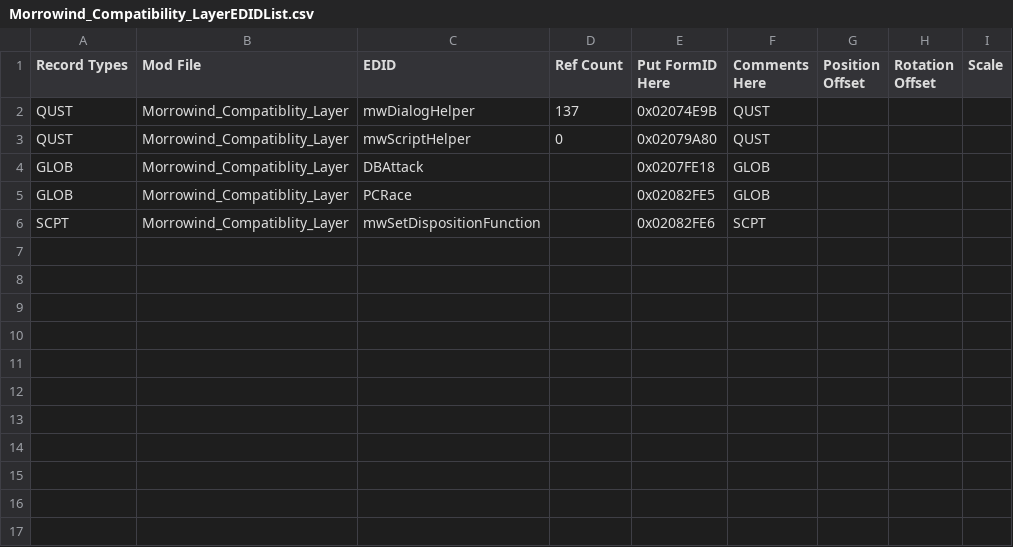
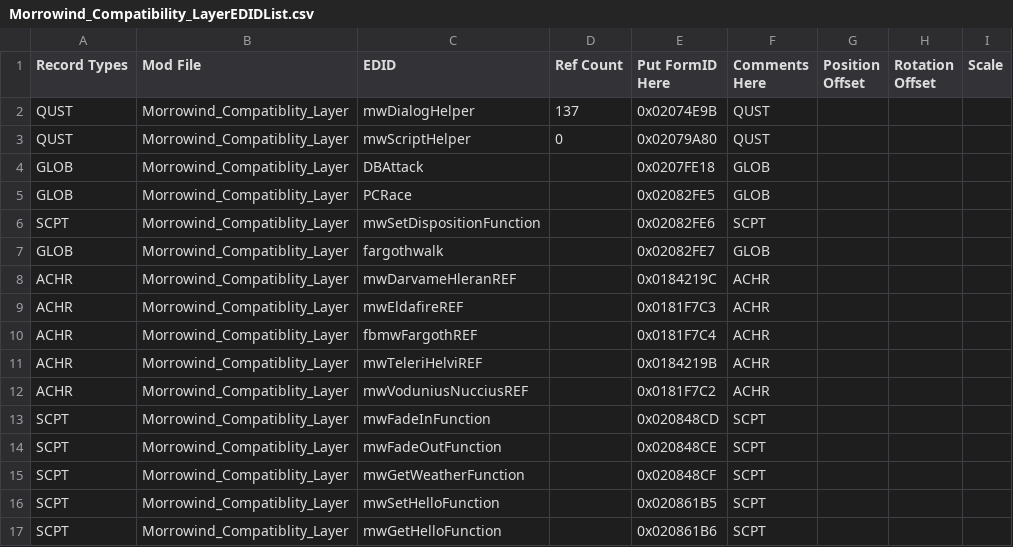
Before and after one commit to ponyrider0/Mod-Exporter-CSVfiles, a CSV file: Morrowind_Compatibility_LayerEDIDList.csv, drawn as a sheet; the diff names each change by its address in the sheet, - before the commit and + after, or states it on an @@ line.

```diff
--- a/Morrowind_Compatibility_LayerEDIDList.csv
+++ b/Morrowind_Compatibility_LayerEDIDList.csv
+row 7: GLOB | Morrowind_Compatiblity_Layer | fargothwalk |  | 0x02082FE7 | GLOB
+row 8: ACHR | Morrowind_Compatiblity_Layer | mwDarvameHleranREF |  | 0x0184219C | ACHR
+row 9: ACHR | Morrowind_Compatiblity_Layer | mwEldafireREF |  | 0x0181F7C3 | ACHR
+row 10: ACHR | Morrowind_Compatiblity_Layer | fbmwFargothREF |  | 0x0181F7C4 | ACHR
+row 11: ACHR | Morrowind_Compatiblity_Layer | mwTeleriHelviREF |  | 0x0184219B | ACHR
+row 12: ACHR | Morrowind_Compatiblity_Layer | mwVoduniusNucciusREF |  | 0x0181F7C2 | ACHR
+row 13: SCPT | Morrowind_Compatiblity_Layer | mwFadeInFunction |  | 0x020848CD | SCPT
+row 14: SCPT | Morrowind_Compatiblity_Layer | mwFadeOutFunction |  | 0x020848CE | SCPT
+row 15: SCPT | Morrowind_Compatiblity_Layer | mwGetWeatherFunction |  | 0x020848CF | SCPT
+row 16: SCPT | Morrowind_Compatiblity_Layer | mwSetHelloFunction |  | 0x020861B5 | SCPT
+row 17: SCPT | Morrowind_Compatiblity_Layer | mwGetHelloFunction |  | 0x020861B6 | SCPT
```
Also changed, not shown: GenericToMorroblivionEDIDmap.csv, LocalVarMap.csv, 4 other files.
